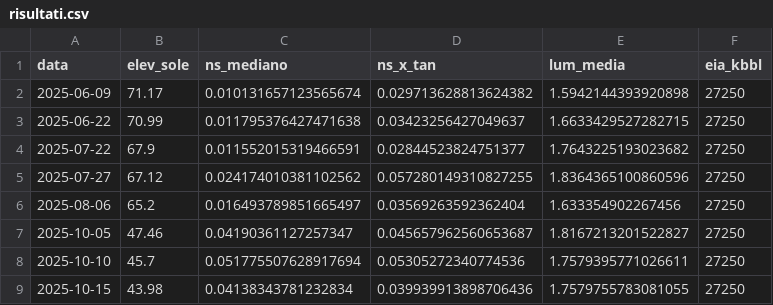
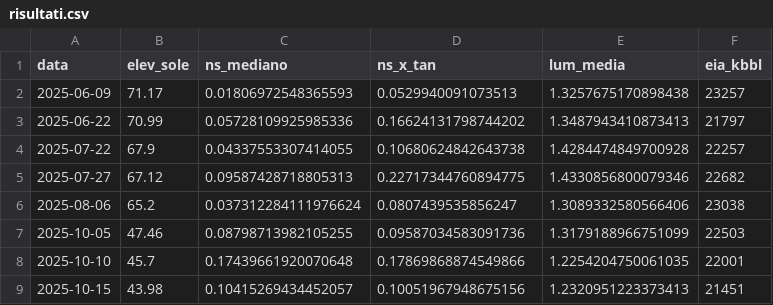
Before and after one commit to gabrielegiuliani04/monitor-geoeconomico, a CSV file: report/agenti/serbatoi/risultati.csv, drawn as a sheet; only a part is shown; the diff covers the shown part only.

```diff
--- a/report/agenti/serbatoi/risultati.csv
+++ b/report/agenti/serbatoi/risultati.csv
@@ -1,9 +1,9 @@
 data,elev_sole,ns_mediano,ns_x_tan,lum_media,eia_kbbl
-2025-06-09,71.17,0.010131657123565674,0.029713628813624382,1.5942144393920898,27250
-2025-06-22,70.99,0.011795376427471638,0.03423256427049637,1.6633429527282715,27250
-2025-07-22,67.9,0.011552015319466591,0.02844523824751377,1.7643225193023682,27250
-2025-07-27,67.12,0.024174010381102562,0.057280149310827255,1.8364365100860596,27250
-2025-08-06,65.2,0.016493789851665497,0.03569263592362404,1.633354902267456,27250
-2025-10-05,47.46,0.04190361127257347,0.045657962560653687,1.8167213201522827,27250
-2025-10-10,45.7,0.051775507628917694,0.05305272340774536,1.7579395771026611,27250
-2025-10-15,43.98,0.04138343781232834,0.039939913898706436,1.7579755783081055,27250
+2025-06-09,71.17,0.01806972548365593,0.0529940091073513,1.3257675170898438,23257
+2025-06-22,70.99,0.05728109925985336,0.16624131798744202,1.3487943410873413,21797
+2025-07-22,67.9,0.04337553307414055,0.10680624842643738,1.4284474849700928,22257
+2025-07-27,67.12,0.09587428718805313,0.22717344760894775,1.4330856800079346,22682
+2025-08-06,65.2,0.037312284111976624,0.0807439535856247,1.3089332580566406,23038
+2025-10-05,47.46,0.08798713982105255,0.09587034583091736,1.3179188966751099,22503
+2025-10-10,45.7,0.17439661920070648,0.17869868874549866,1.2254204750061035,22001
+2025-10-15,43.98,0.10415269434452057,0.10051967948675156,1.2320951223373413,21451
```
Also changed, not shown: 115 edited cells elsewhere in this file, 10 other files.
